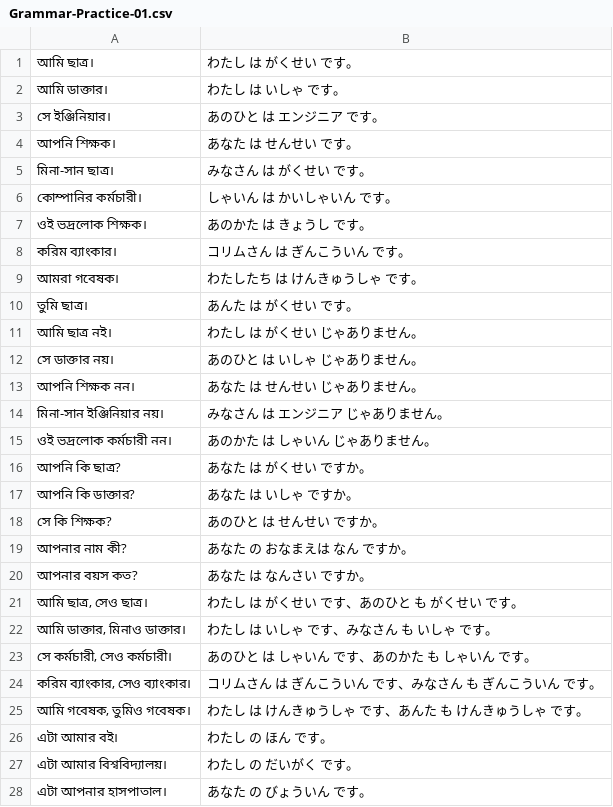
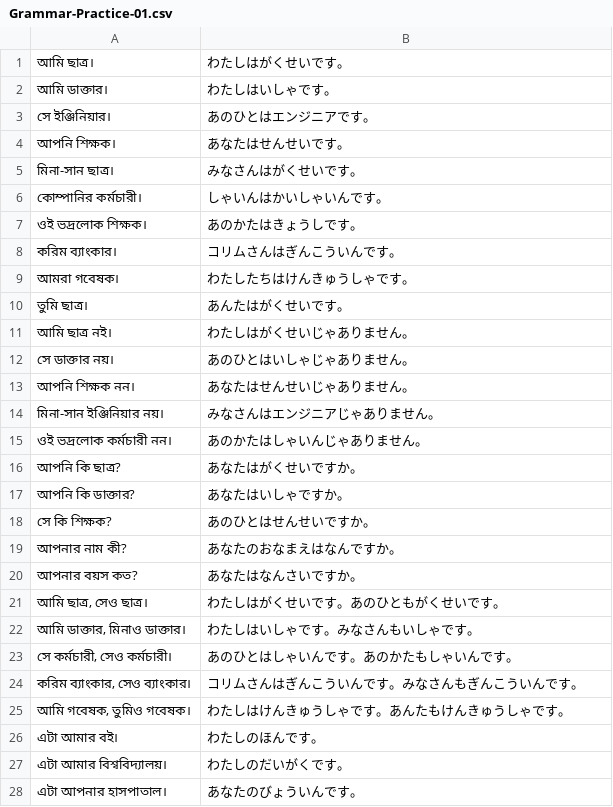
Before and after one commit to ishafayetul/N5-Vocab-Japanese, a CSV file: practice-grammar/Grammar-Practice-01.csv, drawn as a sheet; only a part is shown; the diff covers the shown part only.

```diff
--- a/practice-grammar/Grammar-Practice-01.csv
+++ b/practice-grammar/Grammar-Practice-01.csv
@@ -1,28 +1,28 @@
-আমি ছাত্র।,わたし は がくせい です。
-আমি ডাক্তার।,わたし は いしゃ です。
-সে ইঞ্জিনিয়ার।,あのひと は エンジニア です。
-আপনি শিক্ষক।,あなた は せんせい です。
-মিনা-সান ছাত্র।,みなさん は がくせい です。
-কোম্পানির কর্মচারী।,しゃいん は かいしゃいん です。
-ওই ভদ্রলোক শিক্ষক।,あのかた は きょうし です。
-করিম ব্যাংকার।,コリムさん は ぎんこういん です。
-আমরা গবেষক।,わたしたち は けんきゅうしゃ です。
-তুমি ছাত্র।,あんた は がくせい です。
-আমি ছাত্র নই।,わたし は がくせい じゃありません。
-সে ডাক্তার নয়।,あのひと は いしゃ じゃありません。
-আপনি শিক্ষক নন।,あなた は せんせい じゃありません。
-মিনা-সান ইঞ্জিনিয়ার নয়।,みなさん は エンジニア じゃありません。
-ওই ভদ্রলোক কর্মচারী নন।,あのかた は しゃいん じゃありません。
-আপনি কি ছাত্র?,あなた は がくせい ですか。
-আপনি কি ডাক্তার?,あなた は いしゃ ですか。
-সে কি শিক্ষক?,あのひと は せんせい ですか。
-আপনার নাম কী?,あなた の おなまえは なん ですか。
-আপনার বয়স কত?,あなた は なんさい ですか。
-"আমি ছাত্র, সেও ছাত্র।",わたし は がくせい です、あのひと も がくせい です。
-"আমি ডাক্তার, মিনাও ডাক্তার।",わたし は いしゃ です、みなさん も いしゃ です。
-"সে কর্মচারী, সেও কর্মচারী।",あのひと は しゃいん です、あのかた も しゃいん です。
-"করিম ব্যাংকার, সেও ব্যাংকার।",コリムさん は ぎんこういん です、みなさん も ぎんこういん です。
-"আমি গবেষক, তুমিও গবেষক।",わたし は けんきゅうしゃ です、あんた も けんきゅうしゃ です。
-এটা আমার বই।,わたし の ほん です。
-এটা আমার বিশ্ববিদ্যালয়।,わたし の だいがく です。
-এটা আপনার হাসপাতাল।,あなた の びょういん です。
+আমি ছাত্র।,わたしはがくせいです。
+আমি ডাক্তার।,わたしはいしゃです。
+সে ইঞ্জিনিয়ার।,あのひとはエンジニアです。
+আপনি শিক্ষক।,あなたはせんせいです。
+মিনা-সান ছাত্র।,みなさんはがくせいです。
+কোম্পানির কর্মচারী।,しゃいんはかいしゃいんです。
+ওই ভদ্রলোক শিক্ষক।,あのかたはきょうしです。
+করিম ব্যাংকার।,コリムさんはぎんこういんです。
+আমরা গবেষক।,わたしたちはけんきゅうしゃです。
+তুমি ছাত্র।,あんたはがくせいです。
+আমি ছাত্র নই।,わたしはがくせいじゃありません。
+সে ডাক্তার নয়।,あのひとはいしゃじゃありません。
+আপনি শিক্ষক নন।,あなたはせんせいじゃありません。
+মিনা-সান ইঞ্জিনিয়ার নয়।,みなさんはエンジニアじゃありません。
+ওই ভদ্রলোক কর্মচারী নন।,あのかたはしゃいんじゃありません。
+আপনি কি ছাত্র?,あなたはがくせいですか。
+আপনি কি ডাক্তার?,あなたはいしゃですか。
+সে কি শিক্ষক?,あのひとはせんせいですか。
+আপনার নাম কী?,あなたのおなまえはなんですか。
+আপনার বয়স কত?,あなたはなんさいですか。
+"আমি ছাত্র, সেও ছাত্র।",わたしはがくせいです。あのひともがくせいです。
+"আমি ডাক্তার, মিনাও ডাক্তার।",わたしはいしゃです。みなさんもいしゃです。
+"সে কর্মচারী, সেও কর্মচারী।",あのひとはしゃいんです。あのかたもしゃいんです。
+"করিম ব্যাংকার, সেও ব্যাংকার।",コリムさんはぎんこういんです。みなさんもぎんこういんです。
+"আমি গবেষক, তুমিও গবেষক।",わたしはけんきゅうしゃです。あんたもけんきゅうしゃです。
+এটা আমার বই।,わたしのほんです。
+এটা আমার বিশ্ববিদ্যালয়।,わたしのだいがくです。
+এটা আপনার হাসপাতাল।,あなたのびょういんです。
```
Also changed, not shown: 2 edited cells elsewhere in this file, practice-grammar/Grammar-Practice-02.csv, practice-grammar/Grammar-Practice-03.csv, 1 other file.
